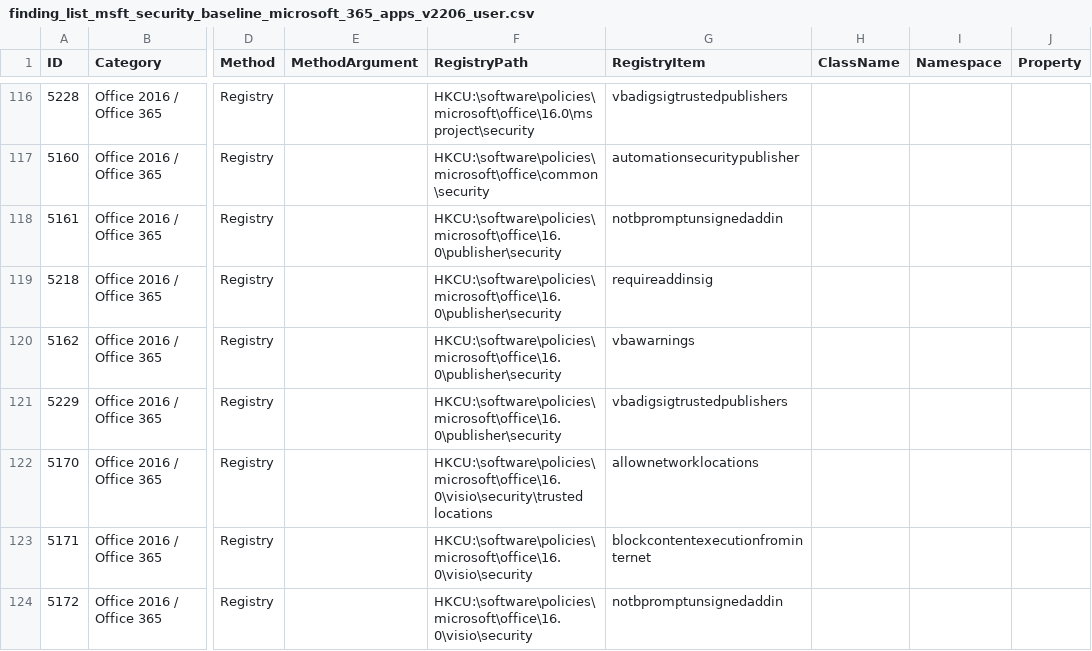
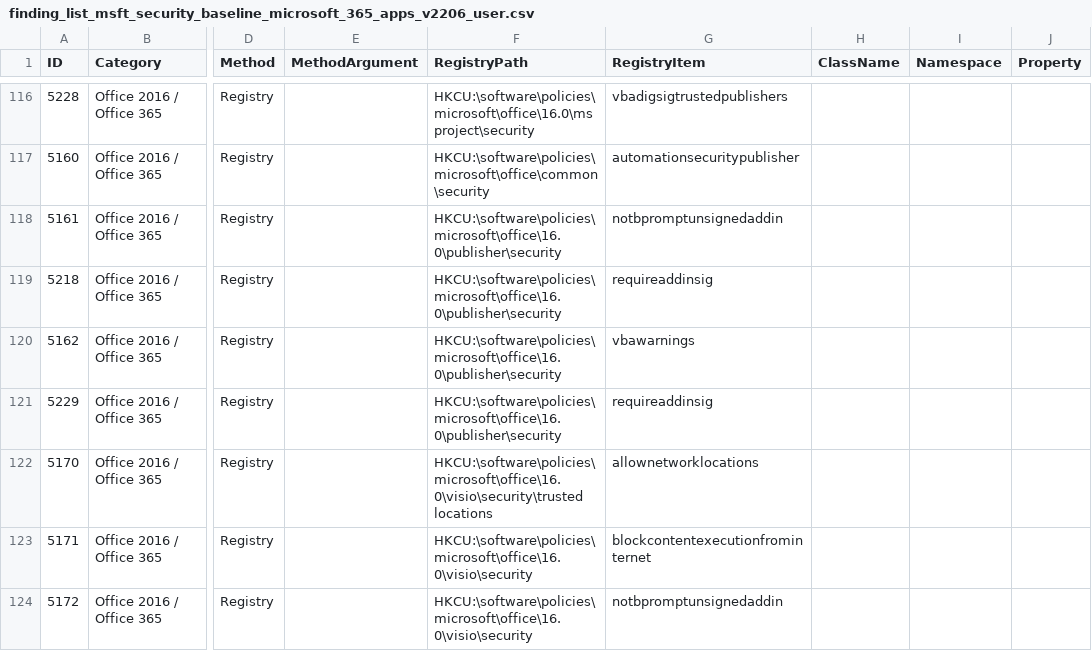
Before and after one commit to scipag/HardeningKitty, a CSV file: lists/finding_list_msft_security_baseline_microsoft_365_apps_v2206_user.csv, drawn as a sheet; only a part is shown, gaps mark what is left out; the diff names each change by its address in the sheet, - before the commit and + after, or states it on an @@ line.

Commit message:
Update finding_list_msft_security_baseline_microsoft_365_apps_v2206_user.csv
please consult latest proj16.admx line 2796

```diff
--- a/lists/finding_list_msft_security_baseline_microsoft_365_apps_v2206_user.csv
+++ b/lists/finding_list_msft_security_baseline_microsoft_365_apps_v2206_user.csv
-G121 (RegistryItem): vbadigsigtrustedpublishers
+G121 (RegistryItem): requireaddinsig
```
